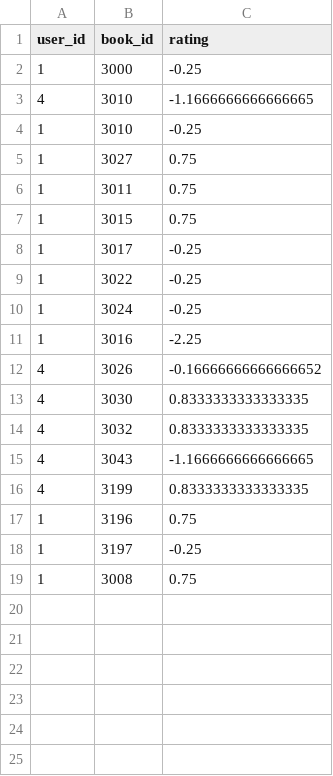
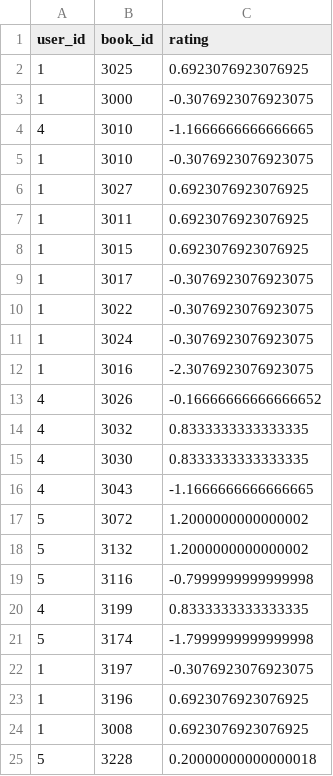
Before and after one commit to ThuanTheSecond/cit_book-web, a CSV file: data/finetune_data_std.csv, drawn as a sheet.

```diff
--- a/data/finetune_data_std.csv
+++ b/data/finetune_data_std.csv
@@ -1,19 +1,25 @@
 user_id,book_id,rating
-1,3000,-0.25
+1,3025,0.6923076923076925
+1,3000,-0.3076923076923075
 4,3010,-1.1666666666666665
-1,3010,-0.25
-1,3027,0.75
-1,3011,0.75
-1,3015,0.75
-1,3017,-0.25
-1,3022,-0.25
-1,3024,-0.25
-1,3016,-2.25
+1,3010,-0.3076923076923075
+1,3027,0.6923076923076925
+1,3011,0.6923076923076925
+1,3015,0.6923076923076925
+1,3017,-0.3076923076923075
+1,3022,-0.3076923076923075
+1,3024,-0.3076923076923075
+1,3016,-2.3076923076923075
 4,3026,-0.16666666666666652
+4,3032,0.8333333333333335
 4,3030,0.8333333333333335
-4,3032,0.8333333333333335
 4,3043,-1.1666666666666665
+5,3072,1.2000000000000002
+5,3132,1.2000000000000002
+5,3116,-0.7999999999999998
 4,3199,0.8333333333333335
-1,3196,0.75
-1,3197,-0.25
-1,3008,0.75
+5,3174,-1.7999999999999998
+1,3197,-0.3076923076923075
+1,3196,0.6923076923076925
+1,3008,0.6923076923076925
+5,3228,0.20000000000000018
```
Also changed, not shown: data/finetune_data.csv, 7 other files.
